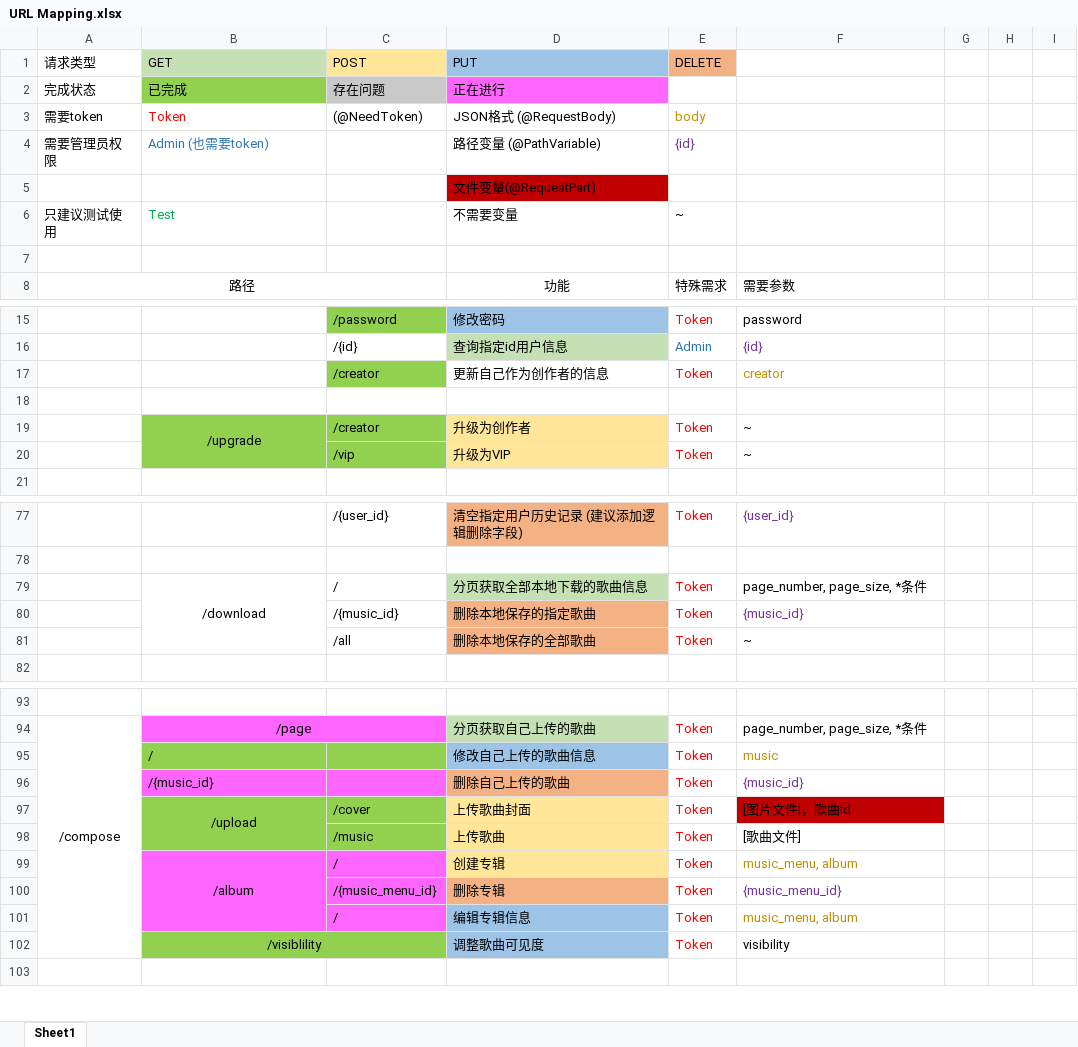
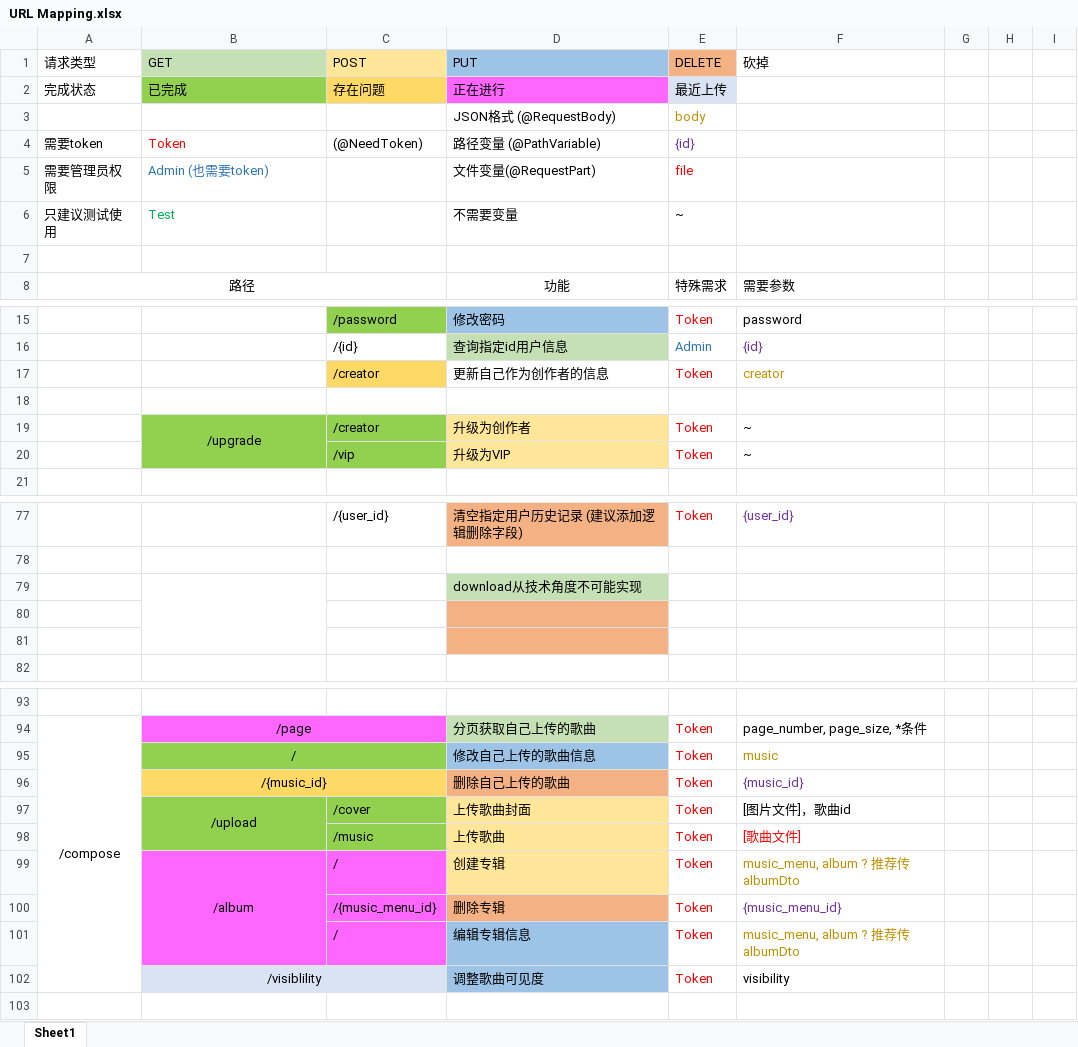
Before and after one commit to Luyabs/music-box, an Excel workbook: src/main/resources/URL Mapping.xlsx, sheet Sheet1, drawn as a sheet; only a part is shown, gaps mark what is left out; values as stored, in another font and other column widths than the file's, no borders; removed rows and columns are numbered as before the commit, all else as after; the diff covers the shown part only; the diff names each change by its address in the sheet, - before the commit and + after, or states it on an @@ line.

```diff
--- a/src/main/resources/URL Mapping.xlsx (sheet Sheet1)
+++ b/src/main/resources/URL Mapping.xlsx (sheet Sheet1)
-F1: (empty)
+F1: 砍掉
-C2 fill: #C9C9C9
+C2 fill: #FFD966
-E2 (DELETE): (empty)
+E2 (DELETE): 最近上传
-E2 fill: none
+E2 fill: #DAE3F3
+row 3:  |  |  | JSON格式 (@RequestBody) | body
-D4 (PUT): JSON格式 (@RequestBody)
+D4 (PUT): 路径变量 (@PathVariable)
-E4 (DELETE): body
+E4 (DELETE): {id}
-E4 text colour: #BF9000
+E4 text colour: #7030A0
-D5 (PUT): 路径变量 (@PathVariable)
+D5 (PUT): 文件变量(@RequestPart)
-E5 (DELETE): {id}
+E5 (DELETE): file
-E5 text colour: #7030A0
+E5 text colour: #FF0000
-row 5:  |  |  | 文件变量(@RequestPart)
-C17 fill: #92D050
+C17 fill: #FFD966
-row 79:  | /download | / | 分页获取全部本地下载的歌曲信息 | Token | page_number, page_size, *条件
+row 79:  |  |  | download从技术角度不可能实现
-row 80:  |  | /{music_id} | 删除本地保存的指定歌曲 | Token | {music_id}
+row 80: (empty)
-row 81:  |  | /all | 删除本地保存的全部歌曲 | Token | ~
+row 81: (empty)
-B95:B96 alignment: left
+B95:B96 alignment: center
+B95:C95 merged
-B96:C96 fill: #FF66FF
+B96:C96 fill: #FFD966
+B96:C96 merged
-F97 fill: #C00000
+F97 fill: none
-F98 text colour: black
+F98 text colour: #FF0000
-F99 (砍掉): music_menu, album
+F99 (砍掉): music_menu, album ? 推荐传albumDto
-F101 (砍掉): music_menu, album
+F101 (砍掉): music_menu, album ? 推荐传albumDto
-B102:C102 fill: #92D050
+B102:C102 fill: #DAE3F3
```
Also changed, not shown: 1 edited cell and cell formats elsewhere in this sheet, 11 other files.
